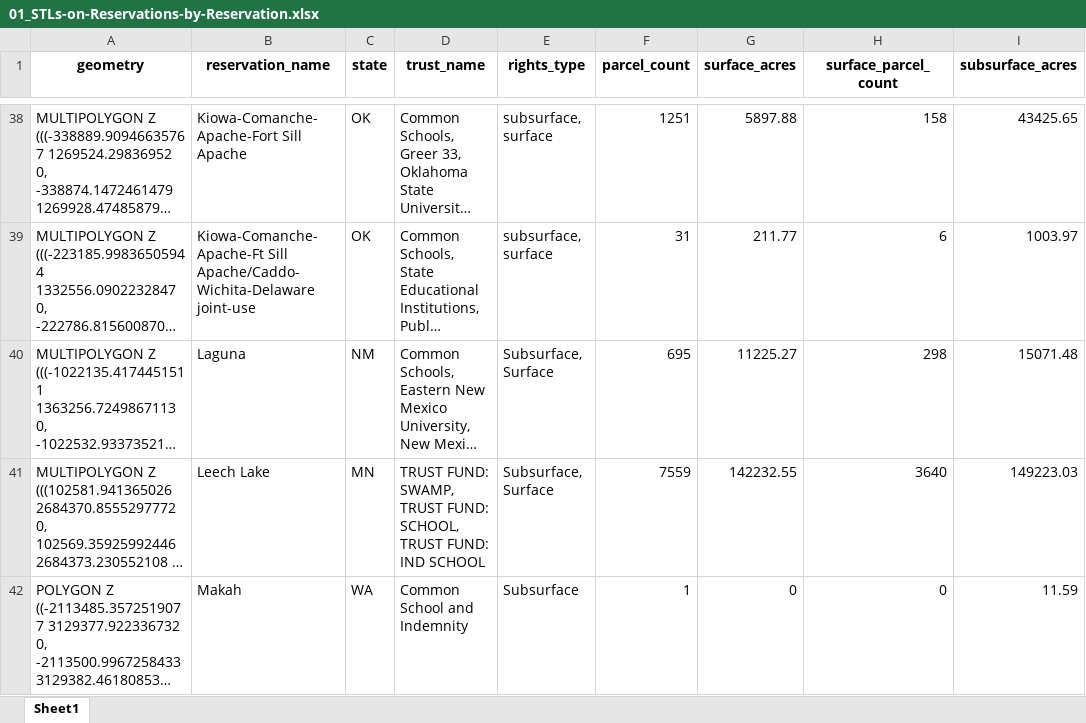
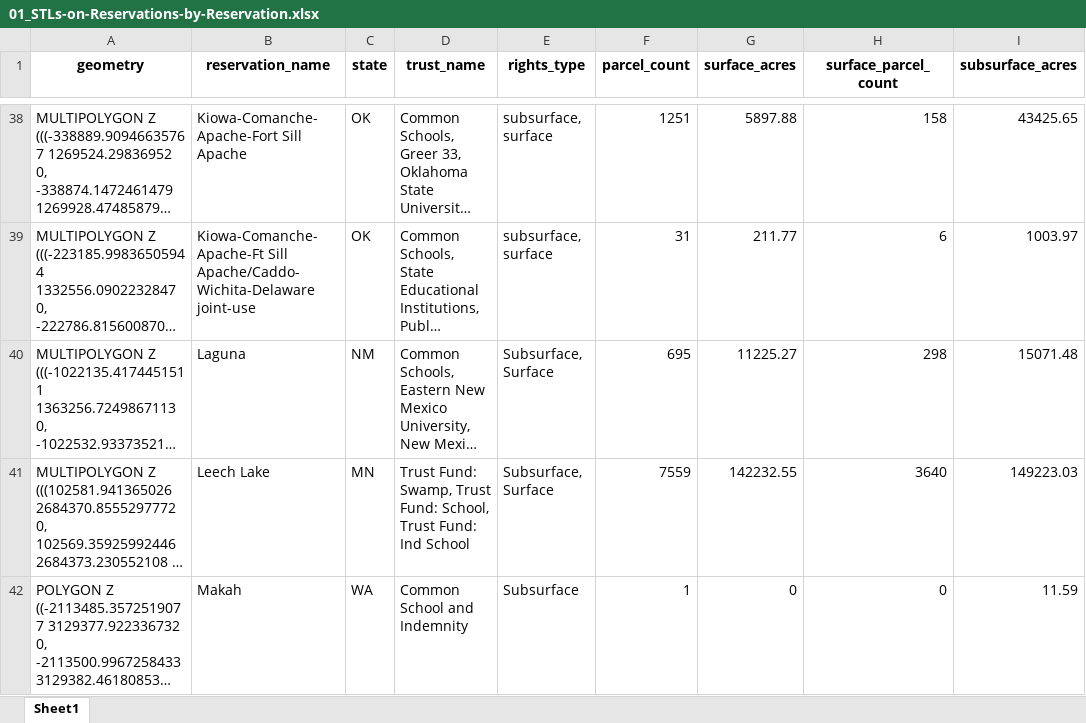
Before and after one commit to Grist-Data-Desk/STLoR, an Excel workbook: public_data/05_Final-Dataset/01_STLs-on-Reservations-by-Reservation.xlsx, sheet Sheet1, drawn as a sheet; only a part is shown, gaps mark what is left out; long unchanged cells end in …; values as stored, in another font and other column widths than the file's, no borders; the diff covers the shown part only; the diff names each change by its address in the sheet, - before the commit and + after, or states it on an @@ line.

Commit message:
feat: Update trust names in ND, MN, and AZ. (#21)

```diff
--- a/public_data/05_Final-Dataset/01_STLs-on-Reservations-by-Reservation.xlsx (sheet Sheet1)
+++ b/public_data/05_Final-Dataset/01_STLs-on-Reservations-by-Reservation.xlsx (sheet Sheet1)
-D41 (trust_name): TRUST FUND: SWAMP, TRUST FUND: SCHOOL, TRUST FUND: IND SCHOOL
+D41 (trust_name): Trust Fund: Swamp, Trust Fund: School, Trust Fund: Ind School
```
Also changed, not shown: 18 edited cells elsewhere in this sheet, 22 other files.
